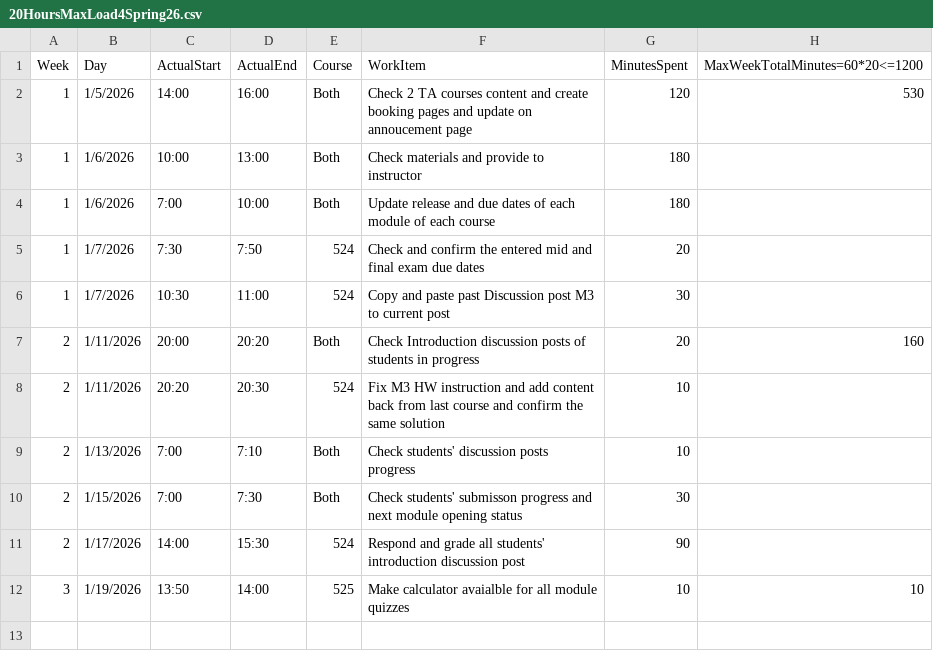
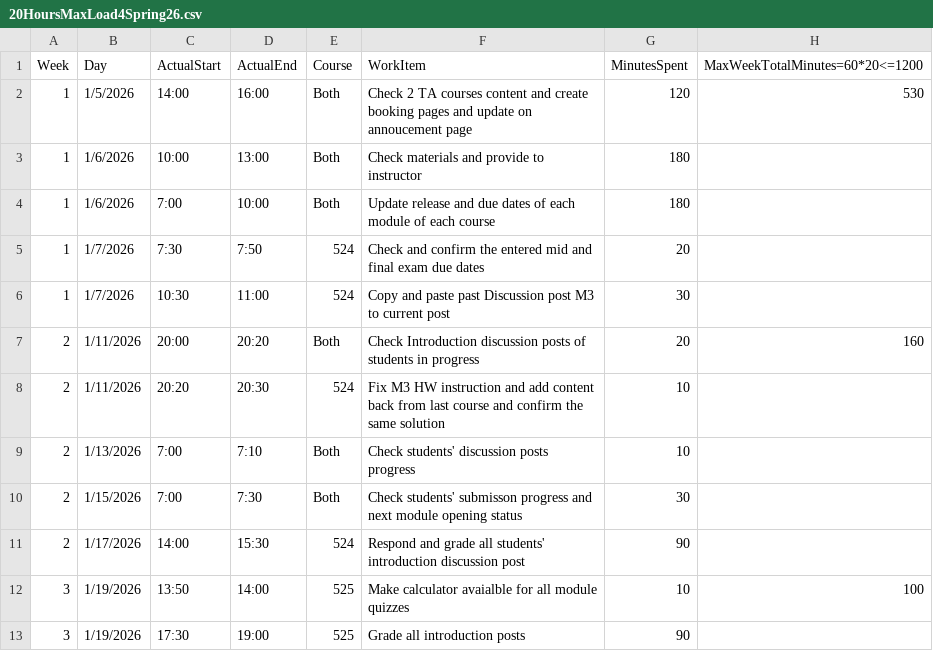
Before and after one commit to mutingma123/2026SpringTAHoursLoad, a CSV file: 20HoursMaxLoad4Spring26.csv, drawn as a sheet.

Commit message:
[3-100] Fix minutes spent for calculator availability entry in TA hours CSV

```diff
--- a/20HoursMaxLoad4Spring26.csv
+++ b/20HoursMaxLoad4Spring26.csv
@@ -11,2 +11,3 @@
 2,1/17/2026,14:00,15:30,524,Respond and grade all students' introduction discussion post,90,
-3,1/19/2026,13:50,14:00,525,Make calculator avaialble for all module quizzes,10,10
+3,1/19/2026,13:50,14:00,525,Make calculator avaialble for all module quizzes,10,100
+3,1/19/2026,17:30,19:00,525,Grade all introduction posts,90,
```
